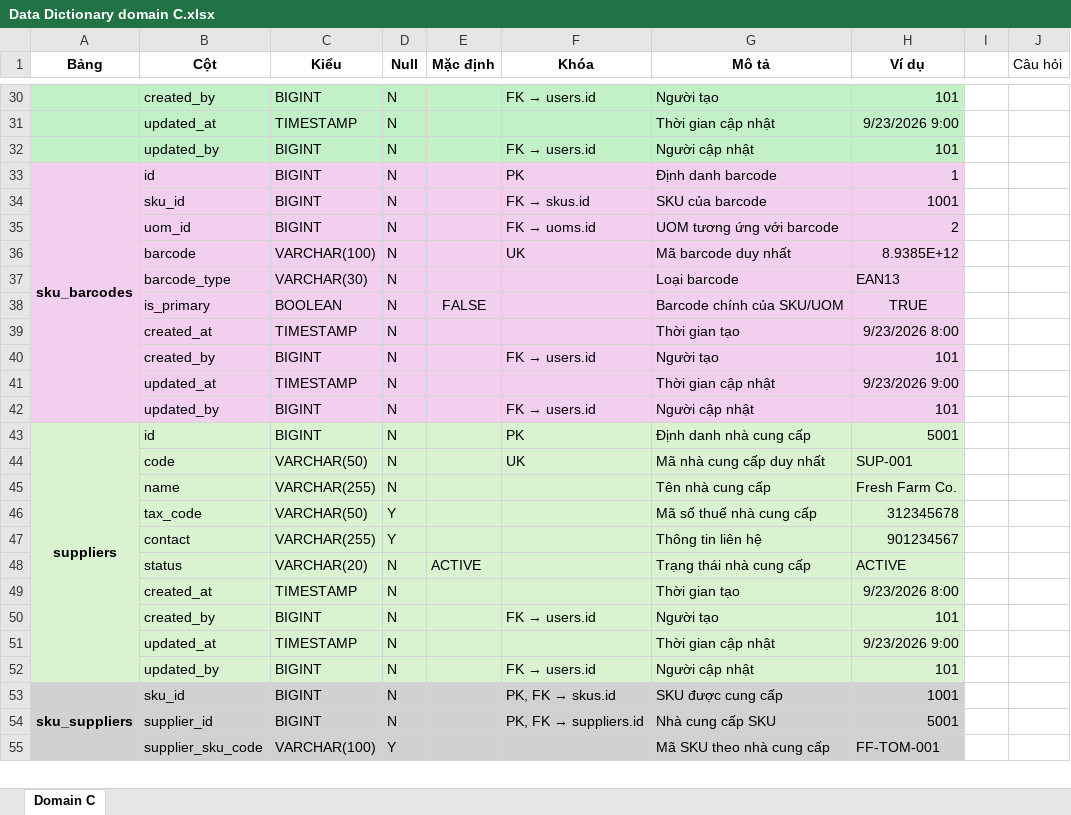
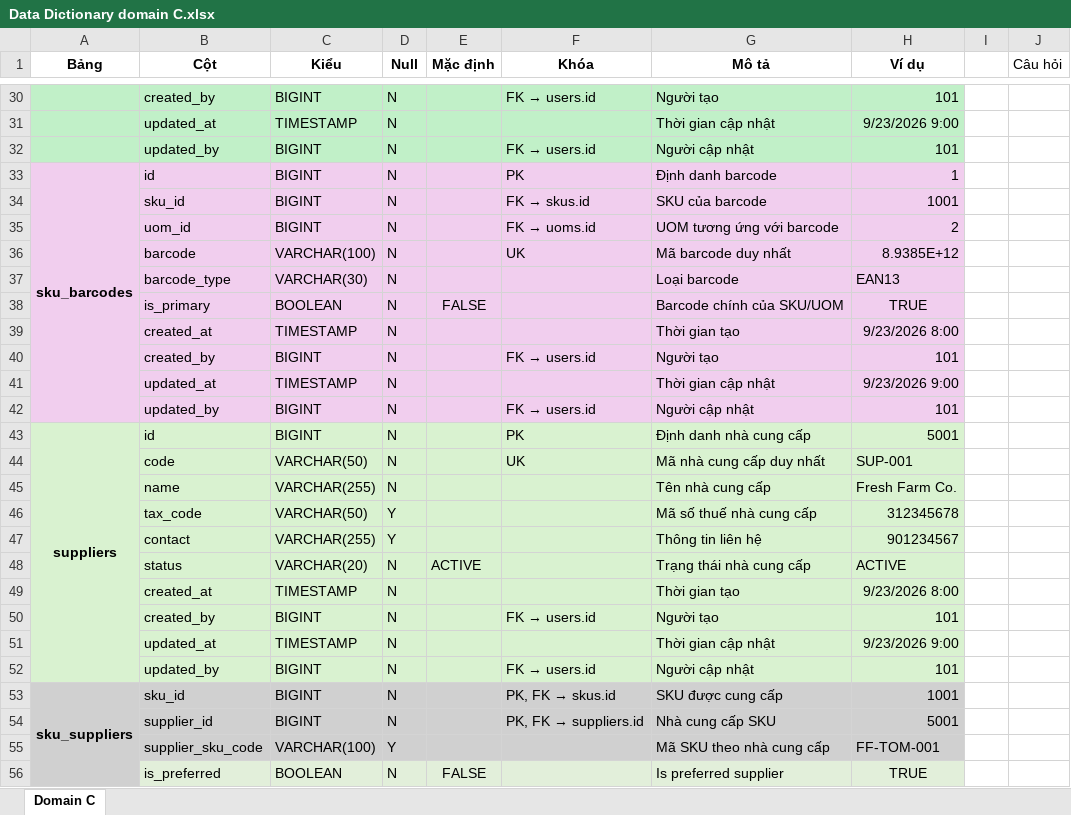
Before and after one commit to MinhTrungPham/weekly-reports, an Excel workbook: tuan-02/Domain C/Data Dictionary domain C.xlsx, sheet Domain C, drawn as a sheet; only a part is shown, gaps mark what is left out; values as stored, in another font and other column widths than the file's, no borders; charts and pictures not drawn; the diff covers the shown part only; the diff names each change by its address in the sheet, - before the commit and + after, or states it on an @@ line.

```diff
--- a/tuan-02/Domain C/Data Dictionary domain C.xlsx (sheet Domain C)
+++ b/tuan-02/Domain C/Data Dictionary domain C.xlsx (sheet Domain C)
-A30:A32 fill: #C2F1C8
+A30:A32 fill: none
-A34:A42 fill: #F2CFEE
+A34:A42 fill: none
-A44:A52 fill: #D9F2D0
+A44:A52 fill: none
-A54:A55 fill: #D1D1D1
+A54:A55 fill: none
+row 56:  | is_preferred | BOOLEAN | N | FALSE |  | Is preferred supplier | TRUE
```
Also changed, not shown: 3 edited cells and cell formats elsewhere in this sheet, charts or pictures, tuan-02/Domain A/Data Dictionary domain A.xlsx, tuan-02/Domain B/Data_Dictionary_Domain_B.xlsx, 16 other files.
